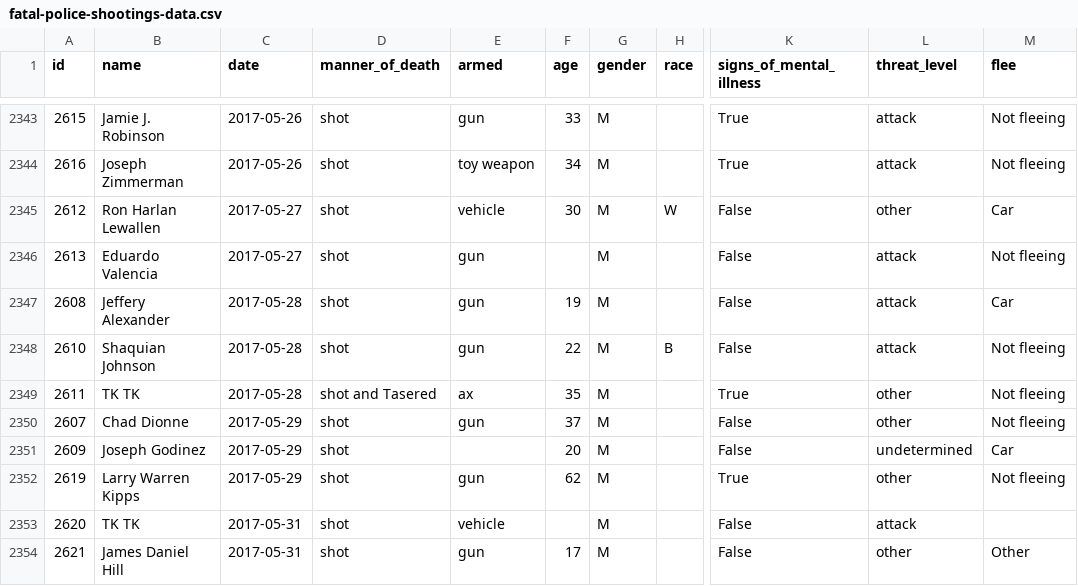
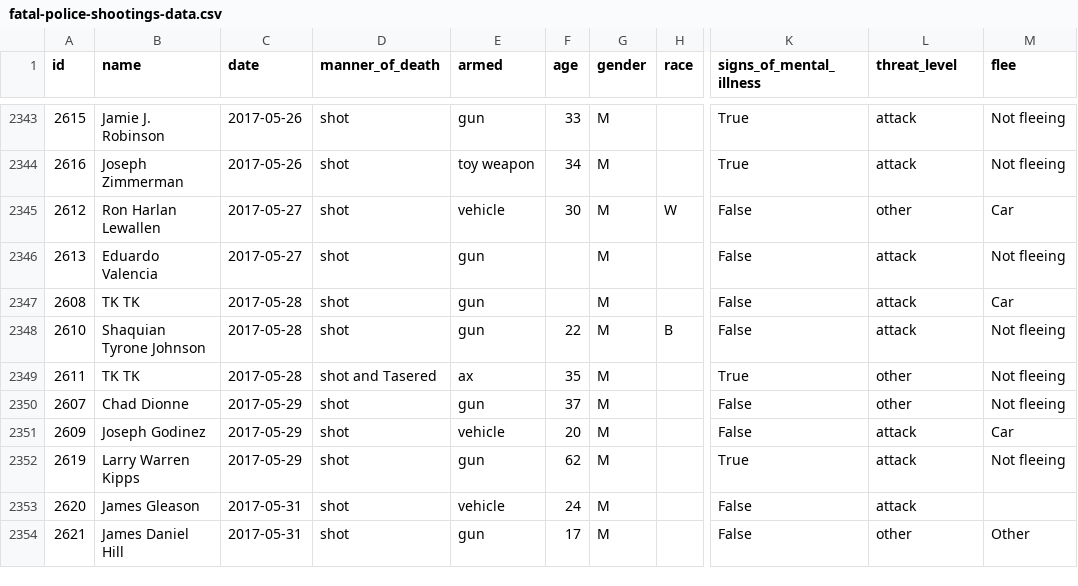
Before and after one commit to joshbegley/wapo-police-shootings, a CSV file: fatal-police-shootings-data.csv, drawn as a sheet; only a part is shown, gaps mark what is left out; the diff names each change by its address in the sheet, - before the commit and + after, or states it on an @@ line.

Commit message:
automatic updates

```diff
--- a/fatal-police-shootings-data.csv
+++ b/fatal-police-shootings-data.csv
-B2347 (name): Jeffery Alexander
+B2347 (name): TK TK
-F2347 (age): 19
+F2347 (age): (empty)
-B2348 (name): Shaquian Johnson
+B2348 (name): Shaquian Tyrone Johnson
-E2351 (armed): (empty)
+E2351 (armed): vehicle
-L2351 (threat_level): undetermined
+L2351 (threat_level): attack
-L2352 (threat_level): other
+L2352 (threat_level): attack
-B2353 (name): TK TK
+B2353 (name): James Gleason
-F2353 (age): (empty)
+F2353 (age): 24
```
